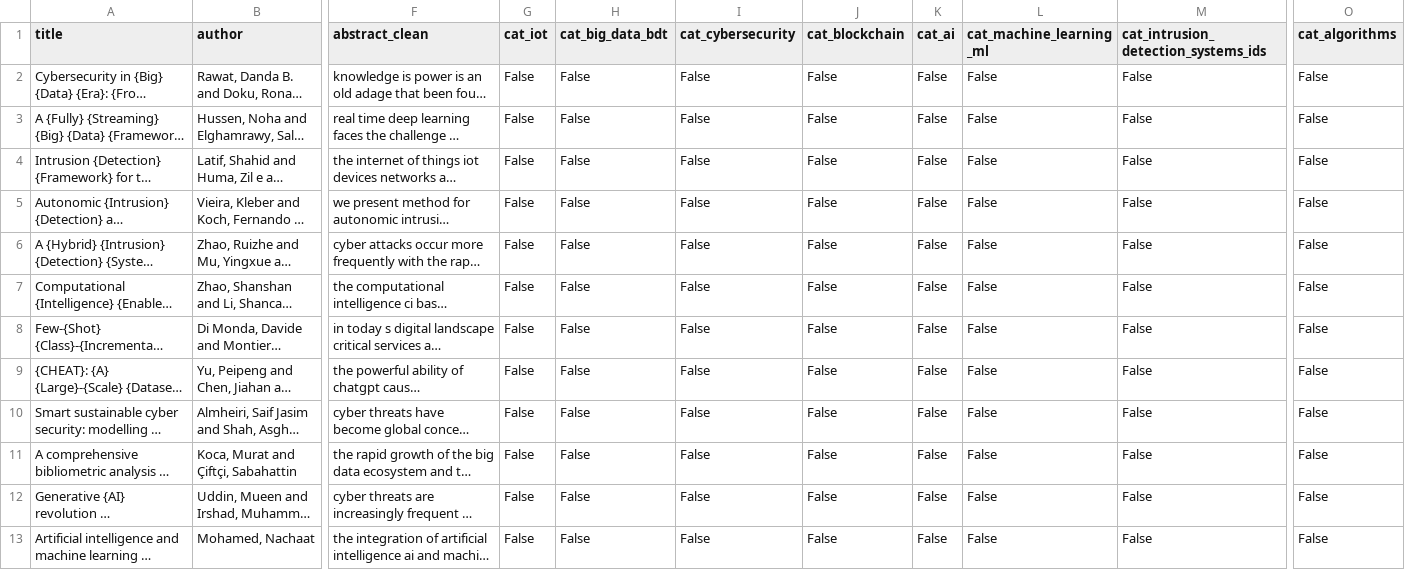
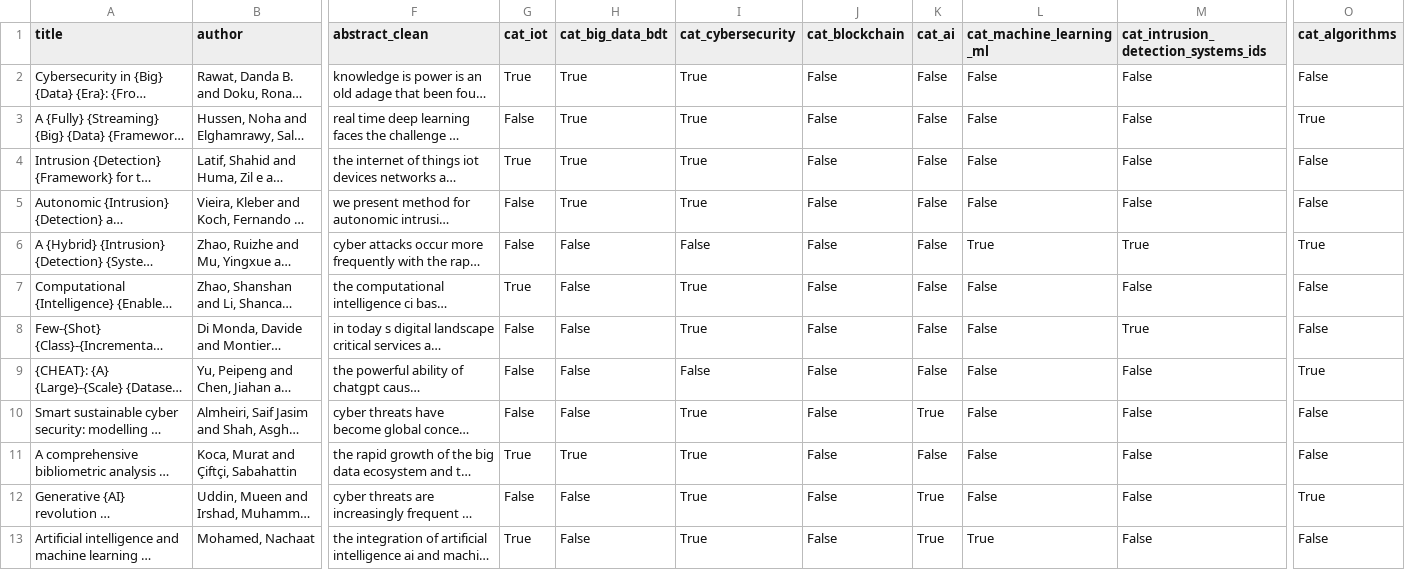
Before and after one commit to IsmeniaIMGO/BigData, a CSV file: Entrega2/outputs/analysis/predefined_categories_flags.csv, drawn as a sheet; only a part is shown, gaps mark what is left out; long unchanged cells end in …; the diff covers the shown part only; the diff names each change by its address in the sheet, - before the commit and + after, or states it on an @@ line.

```diff
--- a/Entrega2/outputs/analysis/predefined_categories_flags.csv
+++ b/Entrega2/outputs/analysis/predefined_categories_flags.csv
-G2 (cat_iot): False
+G2 (cat_iot): True
-H2:H5 (cat_big_data_bdt): False
+H2:H5 (cat_big_data_bdt): True
-I2:I5 (cat_cybersecurity): False
+I2:I5 (cat_cybersecurity): True
-O3 (cat_algorithms): False
+O3 (cat_algorithms): True
-G4 (cat_iot): False
+G4 (cat_iot): True
-L6 (cat_machine_learning_ml): False
+L6 (cat_machine_learning_ml): True
-M6: False
+M6: True
-O6 (cat_algorithms): False
+O6 (cat_algorithms): True
-G7 (cat_iot): False
+G7 (cat_iot): True
-I7:I8 (cat_cybersecurity): False
+I7:I8 (cat_cybersecurity): True
-M8: False
+M8: True
-O9 (cat_algorithms): False
+O9 (cat_algorithms): True
-I10:I13 (cat_cybersecurity): False
+I10:I13 (cat_cybersecurity): True
-K10 (cat_ai): False
+K10 (cat_ai): True
-G11 (cat_iot): False
+G11 (cat_iot): True
-H11 (cat_big_data_bdt): False
+H11 (cat_big_data_bdt): True
-K12:K13 (cat_ai): False
+K12:K13 (cat_ai): True
-O12 (cat_algorithms): False
+O12 (cat_algorithms): True
-G13 (cat_iot): False
+G13 (cat_iot): True
-L13 (cat_machine_learning_ml): False
+L13 (cat_machine_learning_ml): True
```
Also changed, not shown: 74 edited cells elsewhere in this file, Entrega2/outputs/analysis/category_distribution.csv, Entrega2/outputs/analysis/predefined_categories_counts.csv, 17 other files.
